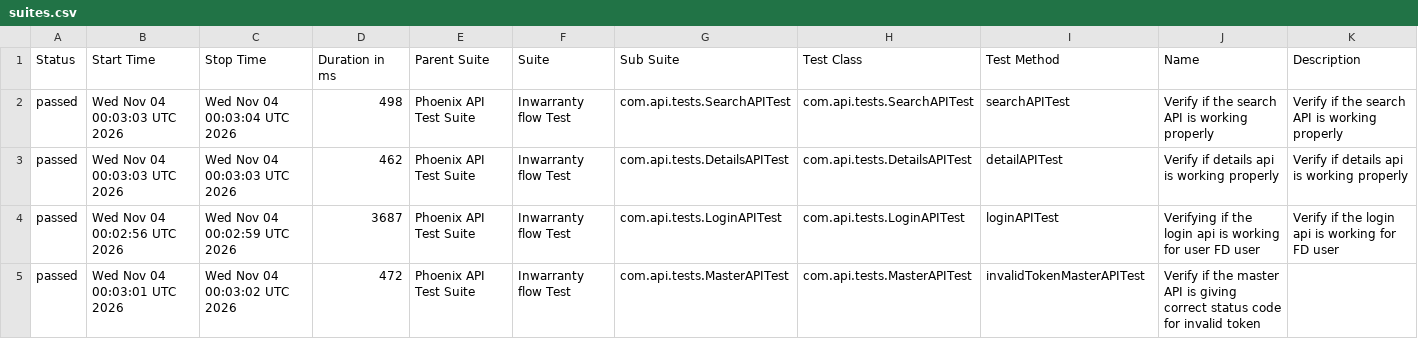
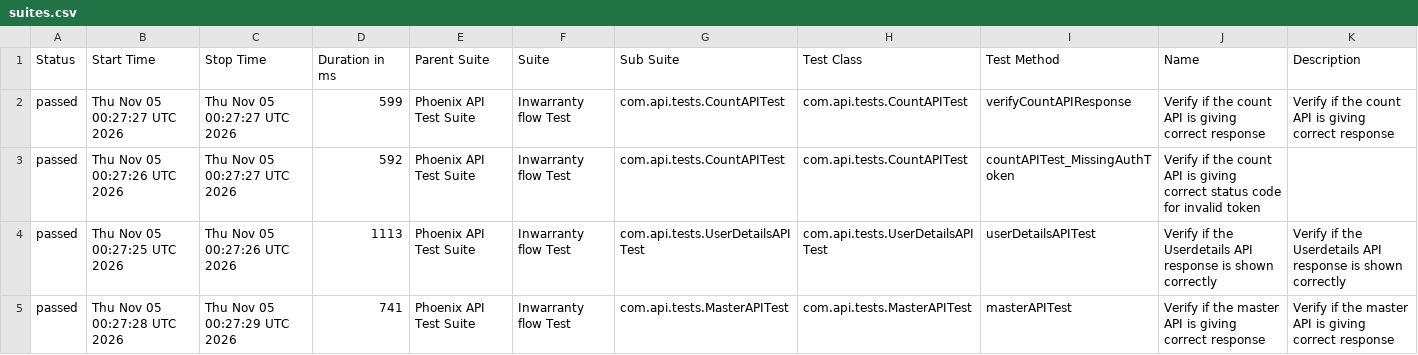
Before and after one commit to srinivaskinik/AutomationFramework-Phoenix-RestAssured, a CSV file: data/suites.csv, drawn as a sheet; only a part is shown; the diff covers the shown part only.

```diff
--- a/data/suites.csv
+++ b/data/suites.csv
@@ -1,5 +1,5 @@
 "Status","Start Time","Stop Time","Duration in ms","Parent Suite","Suite","Sub Suite","Test Class","Test Method","Name","Description"
-"passed","Wed Nov 04 00:03:03 UTC 2026","Wed Nov 04 00:03:04 UTC 2026","498","Phoenix API Test Suite","Inwarranty flow Test","com.api.tests.SearchAPITest","com.api.tests.SearchAPITest","searchAPITest","Verify if the search API is working properly","Verify if the search API is working properly"
-"passed","Wed Nov 04 00:03:03 UTC 2026","Wed Nov 04 00:03:03 UTC 2026","462","Phoenix API Test Suite","Inwarranty flow Test","com.api.tests.DetailsAPITest","com.api.tests.DetailsAPITest","detailAPITest","Verify if details api is working properly","Verify if details api is working properly"
-"passed","Wed Nov 04 00:02:56 UTC 2026","Wed Nov 04 00:02:59 UTC 2026","3687","Phoenix API Test Suite","Inwarranty flow Test","com.api.tests.LoginAPITest","com.api.tests.LoginAPITest","loginAPITest","Verifying if the login api is working for user FD user","Verify if the login api is working for FD user"
-"passed","Wed Nov 04 00:03:01 UTC 2026","Wed Nov 04 00:03:02 UTC 2026","472","Phoenix API Test Suite","Inwarranty flow Test","com.api.tests.MasterAPITest","com.api.tests.MasterAPITest","invalidTokenMasterAPITest","Verify if the master API is giving correct status code for invalid token",""
+"passed","Thu Nov 05 00:27:27 UTC 2026","Thu Nov 05 00:27:27 UTC 2026","599","Phoenix API Test Suite","Inwarranty flow Test","com.api.tests.CountAPITest","com.api.tests.CountAPITest","verifyCountAPIResponse","Verify if the count API is giving correct response","Verify if the count API is giving correct response"
+"passed","Thu Nov 05 00:27:26 UTC 2026","Thu Nov 05 00:27:27 UTC 2026","592","Phoenix API Test Suite","Inwarranty flow Test","com.api.tests.CountAPITest","com.api.tests.CountAPITest","countAPITest_MissingAuthToken","Verify if the count API is giving correct status code for invalid token",""
+"passed","Thu Nov 05 00:27:25 UTC 2026","Thu Nov 05 00:27:26 UTC 2026","1113","Phoenix API Test Suite","Inwarranty flow Test","com.api.tests.UserDetailsAPITest","com.api.tests.UserDetailsAPITest","userDetailsAPITest","Verify if the Userdetails API response is shown correctly","Verify if the Userdetails API response is shown correctly"
+"passed","Thu Nov 05 00:27:28 UTC 2026","Thu Nov 05 00:27:29 UTC 2026","741","Phoenix API Test Suite","Inwarranty flow Test","com.api.tests.MasterAPITest","com.api.tests.MasterAPITest","masterAPITest","Verify if the master API is giving correct response","Verify if the master API is giving correct response"
```
Also changed, not shown: 34 edited cells elsewhere in this file, data/behaviors.csv, 56 other files.
